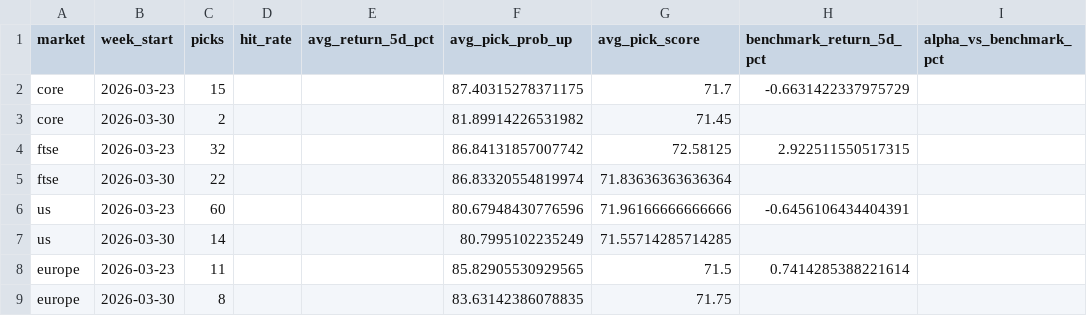
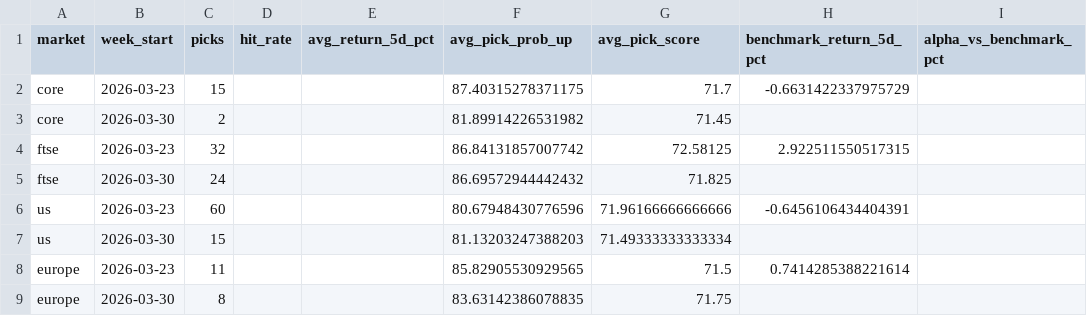
Before and after one commit to Toby0603/AlphaRank, a CSV file: benchmark_summary.csv, drawn as a sheet; only a part is shown; the diff names each change by its address in the sheet, - before the commit and + after, or states it on an @@ line.

```diff
--- a/benchmark_summary.csv
+++ b/benchmark_summary.csv
-C5 (picks): 22
+C5 (picks): 24
-F5 (avg_pick_prob_up): 86.83320554819974
+F5 (avg_pick_prob_up): 86.69572944442432
-G5 (avg_pick_score): 71.83636363636364
+G5 (avg_pick_score): 71.825
-C7 (picks): 14
+C7 (picks): 15
-F7 (avg_pick_prob_up): 80.7995102235249
+F7 (avg_pick_prob_up): 81.13203247388203
-G7 (avg_pick_score): 71.55714285714285
+G7 (avg_pick_score): 71.49333333333334
```
Also changed, not shown: performance_history.csv, results_us.csv, 1 other file.
